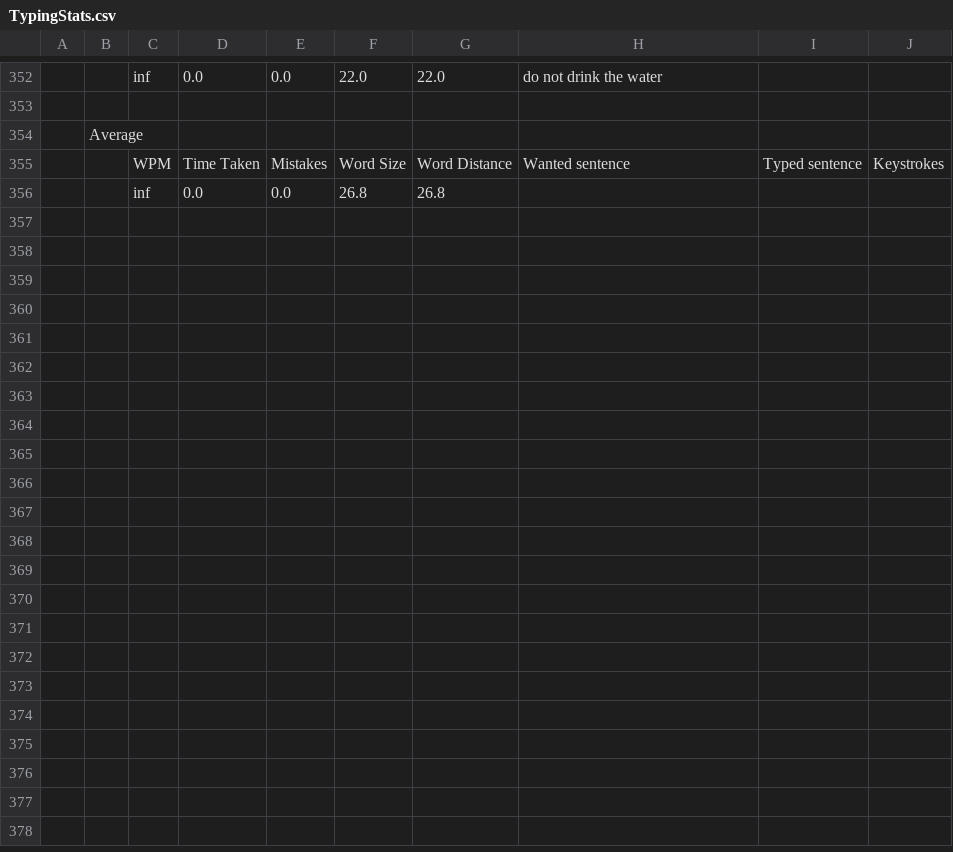
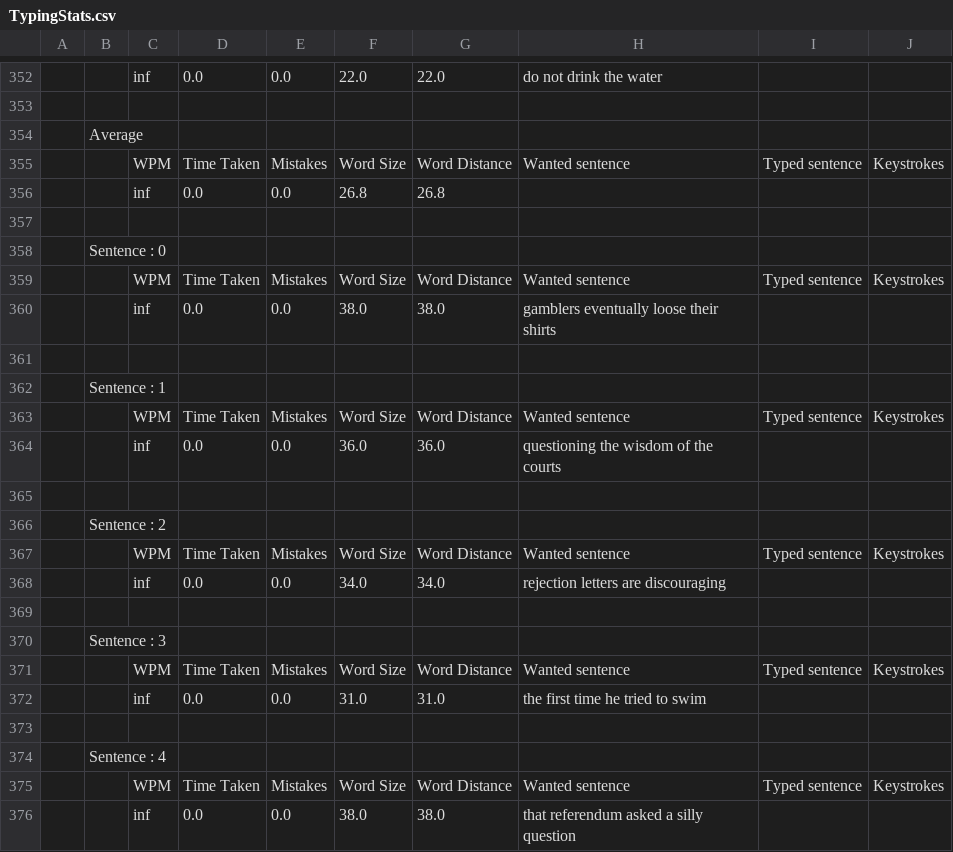
Before and after one commit to keycube/KeycubeDefender, a CSV file: Content/TypingStats.csv, drawn as a sheet; only a part is shown, gaps mark what is left out; the diff covers the shown part only; the diff names each change by its address in the sheet, - before the commit and + after, or states it on an @@ line.

```diff
--- a/Content/TypingStats.csv
+++ b/Content/TypingStats.csv
+row 357: (empty)
+row 358:  | Sentence : 0
+row 359:  |  | WPM | Time Taken | Mistakes | Word Size | Word Distance | Wanted sentence | Typed sentence | Keystrokes
+row 360:  |  | inf | 0.0 | 0.0 | 38.0 | 38.0 | gamblers eventually loose their shirts
+row 361: (empty)
+row 362:  | Sentence : 1
+row 363:  |  | WPM | Time Taken | Mistakes | Word Size | Word Distance | Wanted sentence | Typed sentence | Keystrokes
+row 364:  |  | inf | 0.0 | 0.0 | 36.0 | 36.0 | questioning the wisdom of the courts
+row 365: (empty)
+row 366:  | Sentence : 2
+row 367:  |  | WPM | Time Taken | Mistakes | Word Size | Word Distance | Wanted sentence | Typed sentence | Keystrokes
+row 368:  |  | inf | 0.0 | 0.0 | 34.0 | 34.0 | rejection letters are discouraging
+row 369: (empty)
+row 370:  | Sentence : 3
+row 371:  |  | WPM | Time Taken | Mistakes | Word Size | Word Distance | Wanted sentence | Typed sentence | Keystrokes
+row 372:  |  | inf | 0.0 | 0.0 | 31.0 | 31.0 | the first time he tried to swim
+row 373: (empty)
+row 374:  | Sentence : 4
+row 375:  |  | WPM | Time Taken | Mistakes | Word Size | Word Distance | Wanted sentence | Typed sentence | Keystrokes
+row 376:  |  | inf | 0.0 | 0.0 | 38.0 | 38.0 | that referendum asked a silly question
```
Also changed, not shown: 28 added rows elsewhere in this file, 1 other file.
